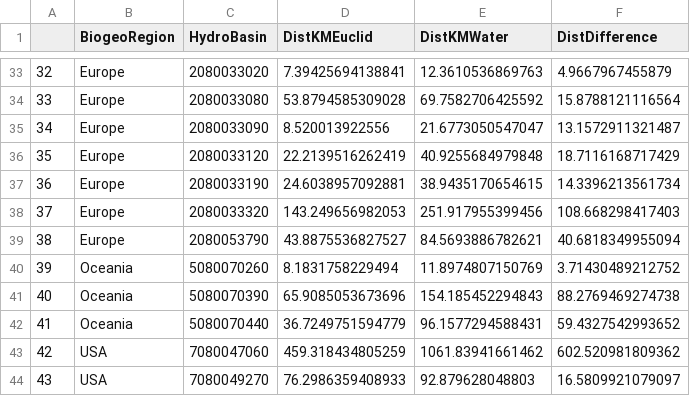
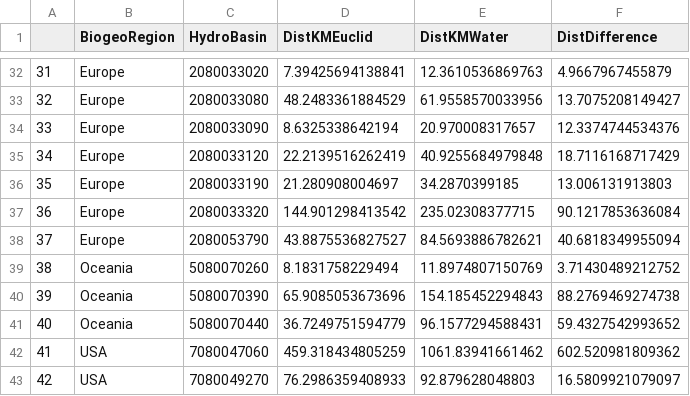
Before and after one commit to ksirving/sYNGEO_2023, a CSV file: output_data/03_mean_distances.csv, drawn as a sheet; only a part is shown, gaps mark what is left out; addresses are those after the commit; the diff covers the shown part only; the diff names each change by its address in the sheet, - before the commit and + after, or states it on an @@ line.

```diff
--- a/output_data/03_mean_distances.csv
+++ b/output_data/03_mean_distances.csv
@@ column A renumbered from row 31 down @@
-D33 (DistKMEuclid): 53.8794585309028
+D33 (DistKMEuclid): 48.2483361884529
-E33 (DistKMWater): 69.7582706425592
+E33 (DistKMWater): 61.9558570033956
-F33 (DistDifference): 15.8788121116564
+F33 (DistDifference): 13.7075208149427
-D34 (DistKMEuclid): 8.520013922556
+D34 (DistKMEuclid): 8.6325338642194
-E34 (DistKMWater): 21.6773050547047
+E34 (DistKMWater): 20.970008317657
-F34 (DistDifference): 13.1572911321487
+F34 (DistDifference): 12.3374744534376
-D36 (DistKMEuclid): 24.6038957092881
+D36 (DistKMEuclid): 21.280908004697
-E36 (DistKMWater): 38.9435170654615
+E36 (DistKMWater): 34.2870399185
-F36 (DistDifference): 14.3396213561734
+F36 (DistDifference): 13.006131913803
-D37 (DistKMEuclid): 143.249656982053
+D37 (DistKMEuclid): 144.901298413542
-E37 (DistKMWater): 251.917955399456
+E37 (DistKMWater): 235.02308377715
-F37 (DistDifference): 108.668298417403
+F37 (DistDifference): 90.1217853636084
```
Also changed, not shown: 1 removed row and 60 edited cells elsewhere in this file, 40 other files.
